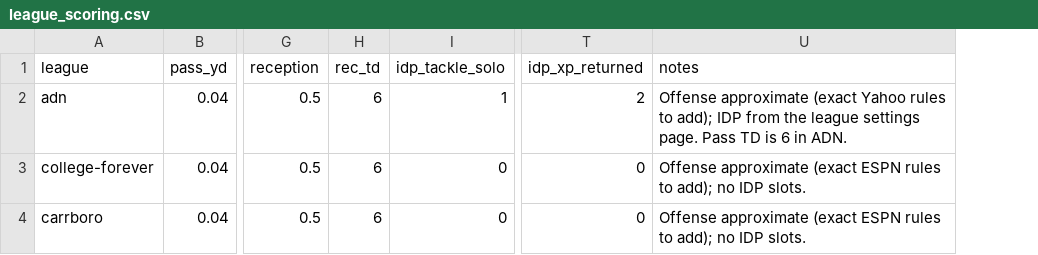
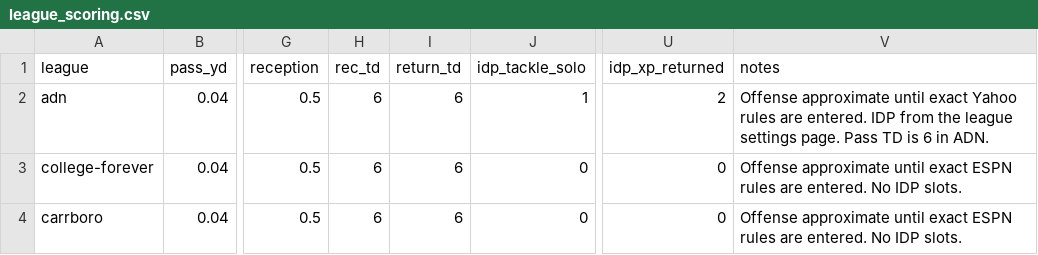
Before and after one commit to whydoom/fullstack-fantasy, a CSV file: transform/seeds/league_scoring.csv, drawn as a sheet; only a part is shown, gaps mark what is left out; addresses are those after the commit; the diff names each change by its address in the sheet, - before the commit and + after, or states it on an @@ line.

```diff
--- a/transform/seeds/league_scoring.csv
+++ b/transform/seeds/league_scoring.csv
+column I (return_td), rows 2-4: all 6
-V2 (notes): Offense approximate (exact Yahoo rules to add); IDP from…
+V2 (notes): Offense approximate until exact Yahoo rules are entered. IDP from…
-V3:V4 (notes): Offense approximate (exact ESPN rules to add); no IDP slots.
+V3:V4 (notes): Offense approximate until exact ESPN rules are entered. No IDP slots.
```
Also changed, not shown: 5 other files.
